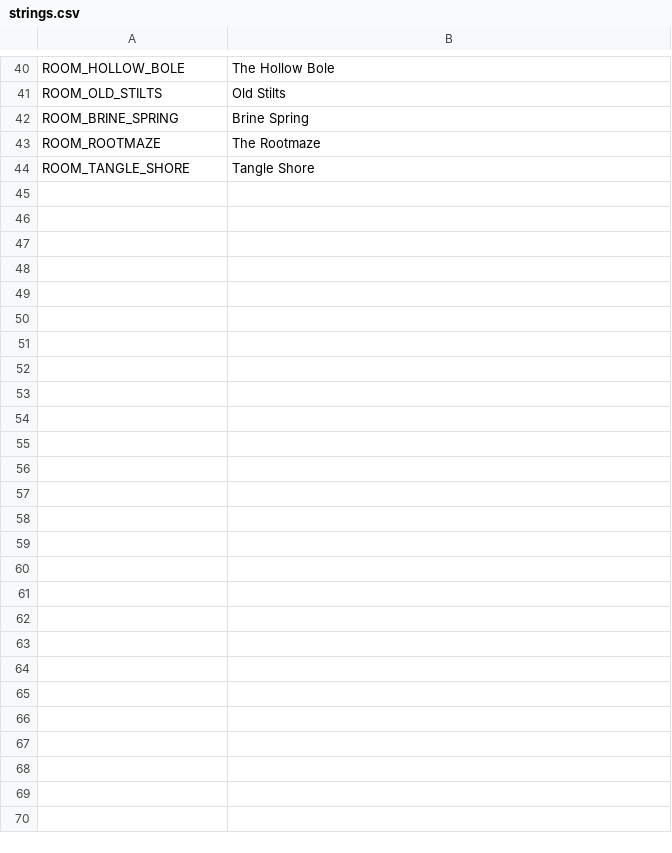
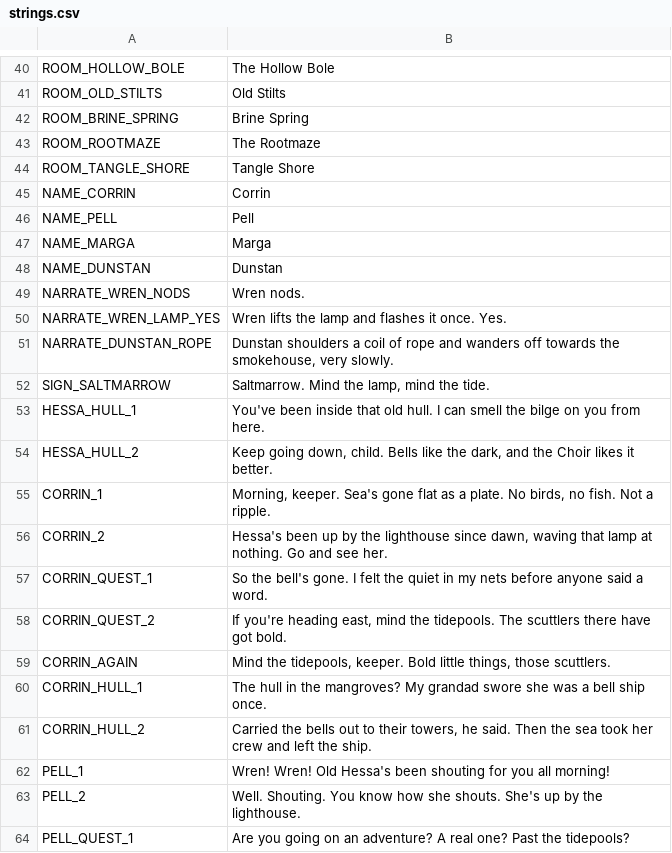
Before and after one commit to ashciraulo/Leviathan, a CSV file: locale/strings.csv, drawn as a sheet; only a part is shown, gaps mark what is left out; the diff covers the shown part only.

```diff
--- a/locale/strings.csv
+++ b/locale/strings.csv
@@ -44 +44,21 @@ ROOM_ROOTMAZE,The Rootmaze
 ROOM_TANGLE_SHORE,Tangle Shore
+NAME_CORRIN,Corrin
+NAME_PELL,Pell
+NAME_MARGA,Marga
+NAME_DUNSTAN,Dunstan
+NARRATE_WREN_NODS,Wren nods.
+NARRATE_WREN_LAMP_YES,"Wren lifts the lamp and flashes it once. Yes."
+NARRATE_DUNSTAN_ROPE,"Dunstan shoulders a coil of rope and wanders off towards the smokehouse, very slowly."
+SIGN_SALTMARROW,"Saltmarrow. Mind the lamp, mind the tide."
+HESSA_HULL_1,You've been inside that old hull. I can smell the bilge on you from here.
+HESSA_HULL_2,"Keep going down, child. Bells like the dark, and the Choir likes it better."
+CORRIN_1,"Morning, keeper. Sea's gone flat as a plate. No birds, no fish. Not a ripple."
+CORRIN_2,"Hessa's been up by the lighthouse since dawn, waving that lamp at nothing. Go and see her."
+CORRIN_QUEST_1,So the bell's gone. I felt the quiet in my nets before anyone said a word.
+CORRIN_QUEST_2,"If you're heading east, mind the tidepools. The scuttlers there have got bold."
+CORRIN_AGAIN,"Mind the tidepools, keeper. Bold little things, those scuttlers."
+CORRIN_HULL_1,The hull in the mangroves? My grandad swore she was a bell ship once.
+CORRIN_HULL_2,"Carried the bells out to their towers, he said. Then the sea took her crew and left the ship."
+PELL_1,Wren! Wren! Old Hessa's been shouting for you all morning!
+PELL_2,Well. Shouting. You know how she shouts. She's up by the lighthouse.
+PELL_QUEST_1,Are you going on an adventure? A real one? Past the tidepools?
```
Also changed, not shown: 15 added rows elsewhere in this file, 34 other files.
